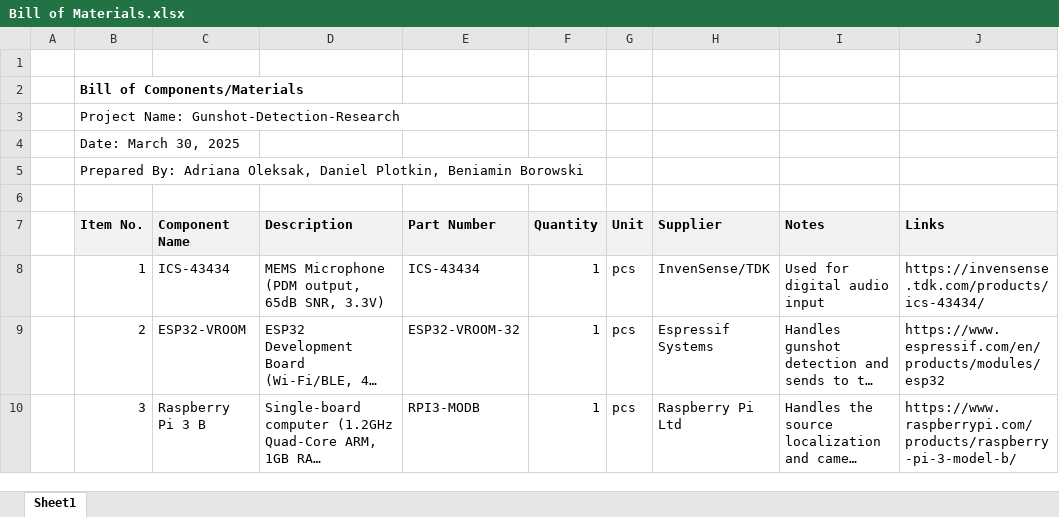
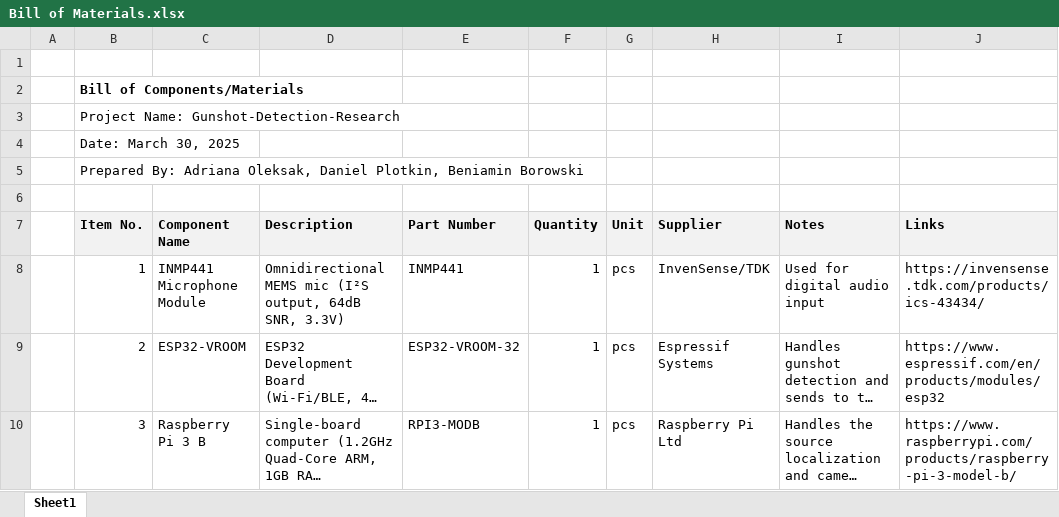
Before and after one commit to ResearchNYIT/Gunshot-Detection-Research, an Excel workbook: docs/Bill of Materials.xlsx, sheet Sheet1, drawn as a sheet; long unchanged cells end in …; values as stored, in another font and other column widths than the file's, no borders; the diff names each change by its address in the sheet, - before the commit and + after, or states it on an @@ line.

Commit message:
Add files via upload

```diff
--- a/docs/Bill of Materials.xlsx (sheet Sheet1)
+++ b/docs/Bill of Materials.xlsx (sheet Sheet1)
-C8 (Component Name): ICS-43434
+C8 (Component Name): INMP441 Microphone Module
-D8 (Description): MEMS Microphone (PDM output, 65dB SNR, 3.3V)
+D8 (Description): Omnidirectional MEMS mic (I²S output, 64dB SNR, 3.3V)
-E8 (Part Number): ICS-43434
+E8 (Part Number): INMP441
```
